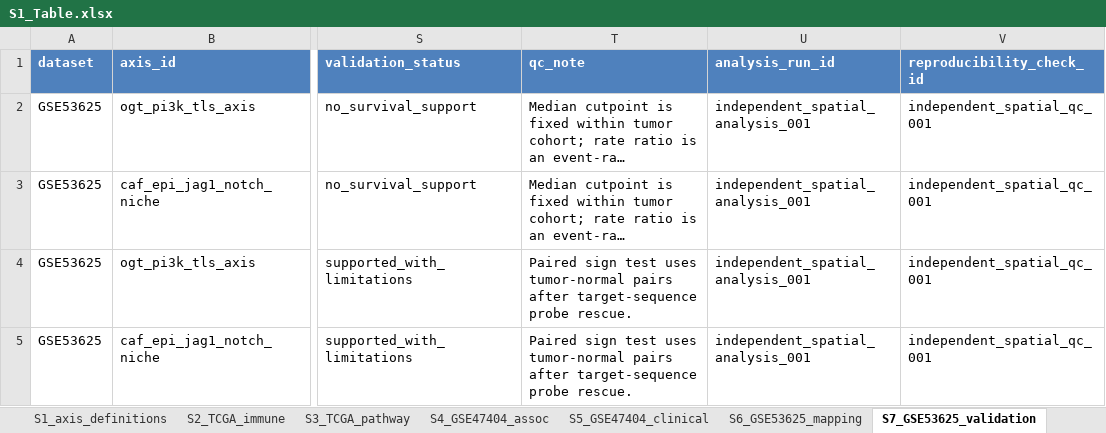
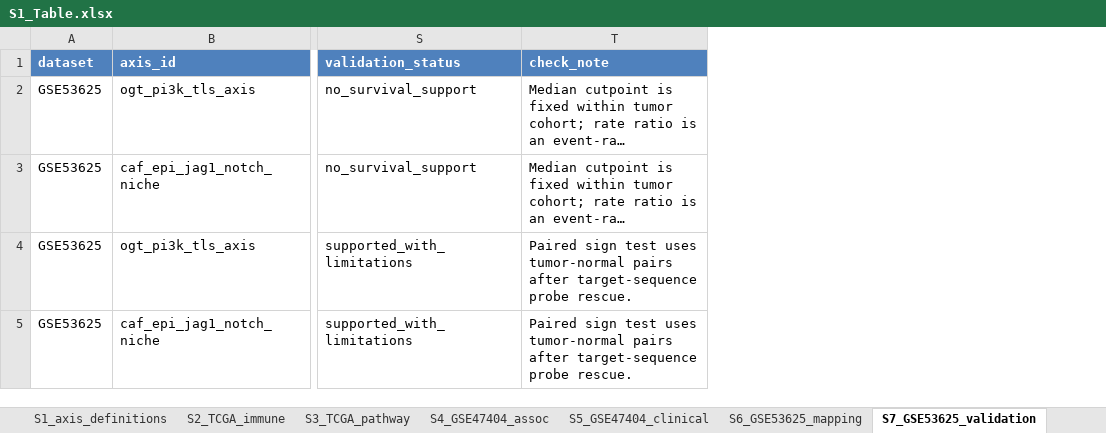
Before and after one commit to afa-cloud/escc-spatial-bulk-validation-framework-code, an Excel workbook: supporting_information/S1_Table.xlsx, sheet S7_GSE53625_validation, drawn as a sheet; only a part is shown, gaps mark what is left out; long unchanged cells end in …; values as stored, in another font and other column widths than the file's, no borders; the diff names each change by its address in the sheet, - before the commit and + after, or states it on an @@ line.

```diff
--- a/supporting_information/S1_Table.xlsx (sheet S7_GSE53625_validation)
+++ b/supporting_information/S1_Table.xlsx (sheet S7_GSE53625_validation)
-column U (analysis_run_id), rows 2-5: all independent_spatial_analysis_001
-column V (reproducibility_check_id), rows 2-5: all independent_spatial_qc_001
-T1: qc_note
+T1: check_note
```
Also changed, not shown: sheet S20_GSE53625_probe_scope, sheet S5_GSE47404_clinical, sheet S8_HRA003627_source, sheet S17_gene_set_overlap, sheet S2_TCGA_immune, sheet S3_TCGA_pathway, 11 more sheets, other sheet tabs, 15 other files.
